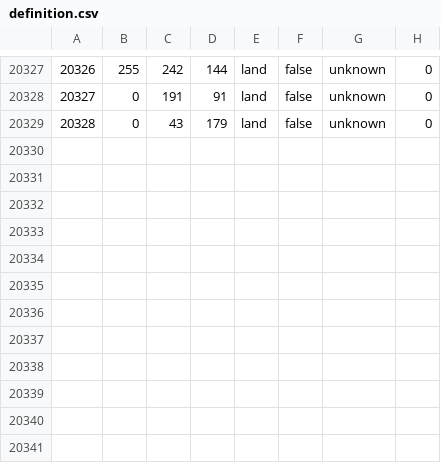
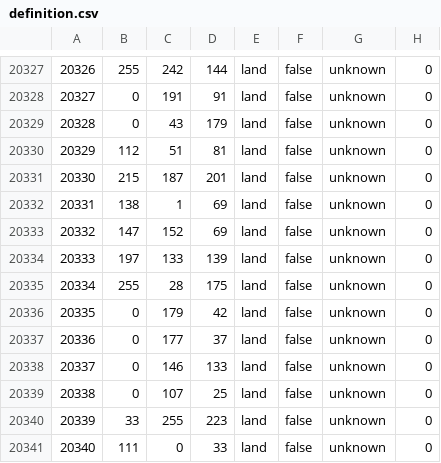
Before and after one commit to coldsunteam/coldsun_dev, a CSV file: map/definition.csv, drawn as a sheet; only a part is shown, gaps mark what is left out; the diff names each change by its address in the sheet, - before the commit and + after, or states it on an @@ line.

```diff
--- a/map/definition.csv
+++ b/map/definition.csv
+row 20330: 20329 | 112 | 51 | 81 | land | false | unknown | 0
+row 20331: 20330 | 215 | 187 | 201 | land | false | unknown | 0
+row 20332: 20331 | 138 | 1 | 69 | land | false | unknown | 0
+row 20333: 20332 | 147 | 152 | 69 | land | false | unknown | 0
+row 20334: 20333 | 197 | 133 | 139 | land | false | unknown | 0
+row 20335: 20334 | 255 | 28 | 175 | land | false | unknown | 0
+row 20336: 20335 | 0 | 179 | 42 | land | false | unknown | 0
+row 20337: 20336 | 0 | 177 | 37 | land | false | unknown | 0
+row 20338: 20337 | 0 | 146 | 133 | land | false | unknown | 0
+row 20339: 20338 | 0 | 107 | 25 | land | false | unknown | 0
+row 20340: 20339 | 33 | 255 | 223 | land | false | unknown | 0
+row 20341: 20340 | 111 | 0 | 33 | land | false | unknown | 0
```
Also changed, not shown: 32 other files.
